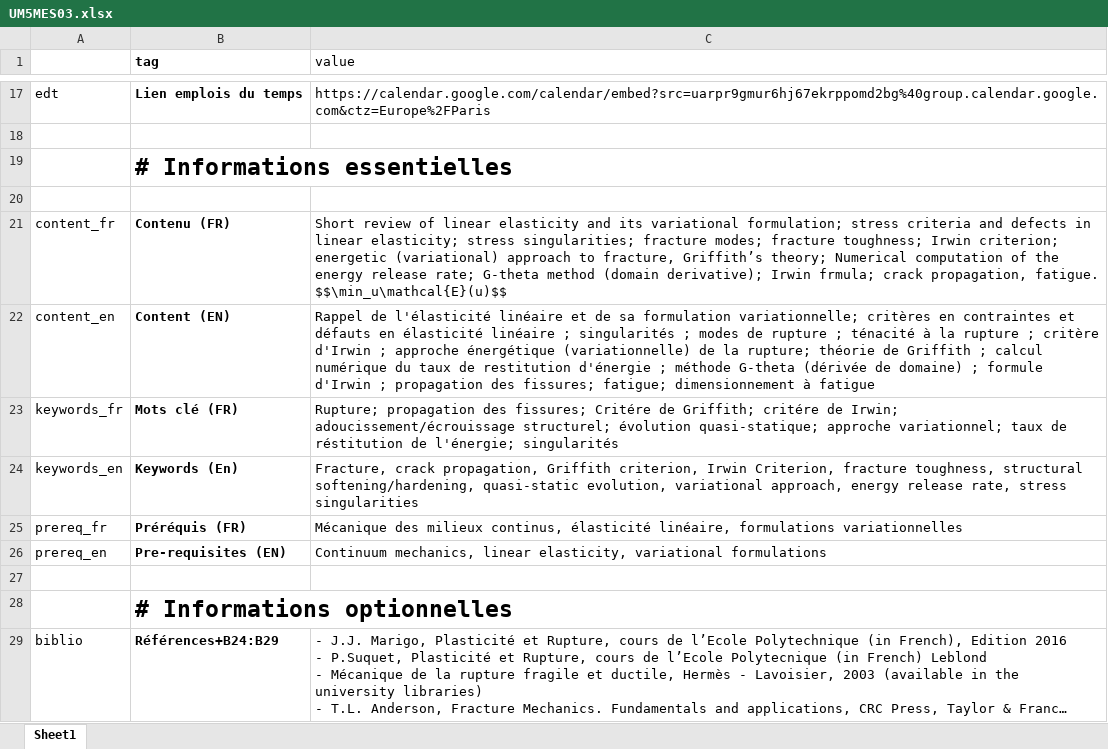
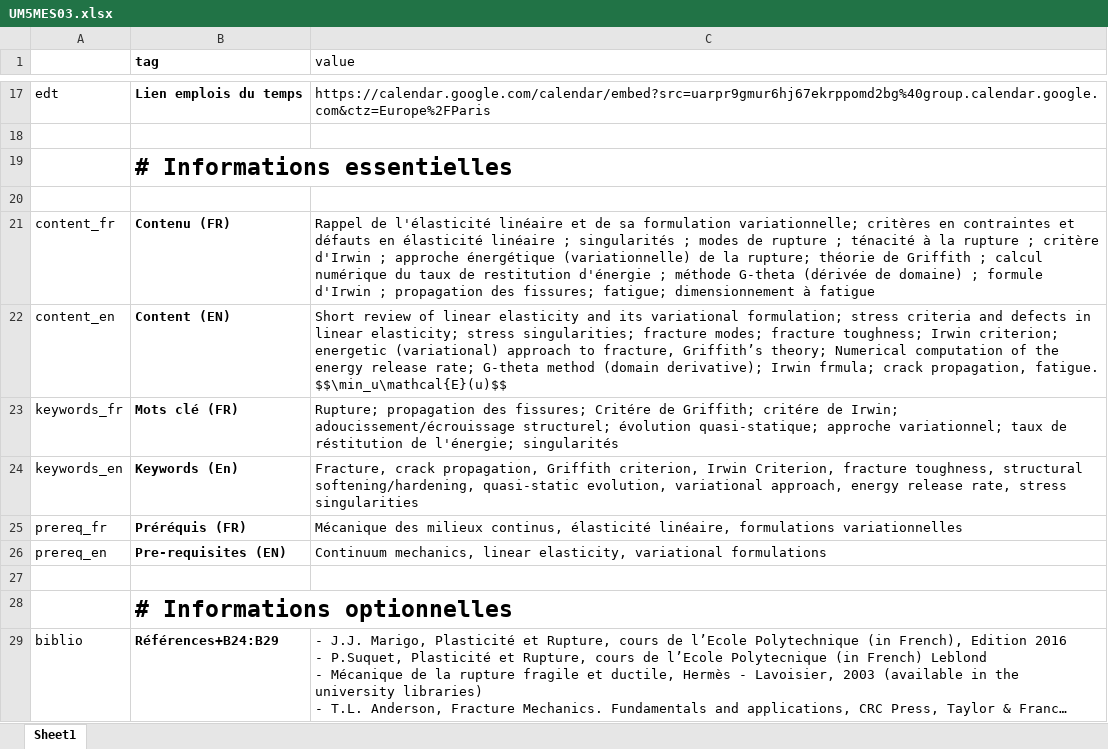
Before and after one commit to su-mecanique/master-mecanique, an Excel workbook: src/UM5MES03.xlsx, sheet Sheet1, drawn as a sheet; only a part is shown, gaps mark what is left out; long unchanged cells end in …; values as stored, in another font and other column widths than the file's, no borders; ↵ is a line break in a cell; the diff names each change by its address in the sheet, - before the commit and + after, or states it on an @@ line.

```diff
--- a/src/UM5MES03.xlsx (sheet Sheet1)
+++ b/src/UM5MES03.xlsx (sheet Sheet1)
-C21 (value): Short review of linear elasticity and its variational formulation; stress criteria and defects in linear elasticity; stress singularities; fracture modes; fracture toughness; Irwin criterion; energetic (variational) approach to fracture, Griffith’s theory; Numerical computation of the energy release rate; G-theta method (domain derivative); Irwin frmula; crack propagation, fatigue. ↵ $$\min_u\mathcal{E}(u)$$
+C21 (value): Rappel de l'élasticité linéaire et de sa formulation variationnelle; critères en contraintes et défauts en élasticité linéaire ; singularités ; modes de rupture ; ténacité à la rupture ; critère d'Irwin ; approche énergétique (variationnelle) de la rupture; théorie de Griffith ; calcul numérique du taux de restitution d'énergie ; méthode G-theta (dérivée de domaine) ; formule d'Irwin ; propagation des fissures; fatigue; dimensionnement à fatigue
-C22 (value): Rappel de l'élasticité linéaire et de sa formulation variationnelle; critères en contraintes et défauts en élasticité linéaire ; singularités ; modes de rupture ; ténacité à la rupture ; critère d'Irwin ; approche énergétique (variationnelle) de la rupture; théorie de Griffith ; calcul numérique du taux de restitution d'énergie ; méthode G-theta (dérivée de domaine) ; formule d'Irwin ; propagation des fissures; fatigue; dimensionnement à fatigue
+C22 (value): Short review of linear elasticity and its variational formulation; stress criteria and defects in linear elasticity; stress singularities; fracture modes; fracture toughness; Irwin criterion; energetic (variational) approach to fracture, Griffith’s theory; Numerical computation of the energy release rate; G-theta method (domain derivative); Irwin frmula; crack propagation, fatigue. ↵ $$\min_u\mathcal{E}(u)$$
```
Also changed, not shown: src/UM5MES02.xlsx, 7 other files.
